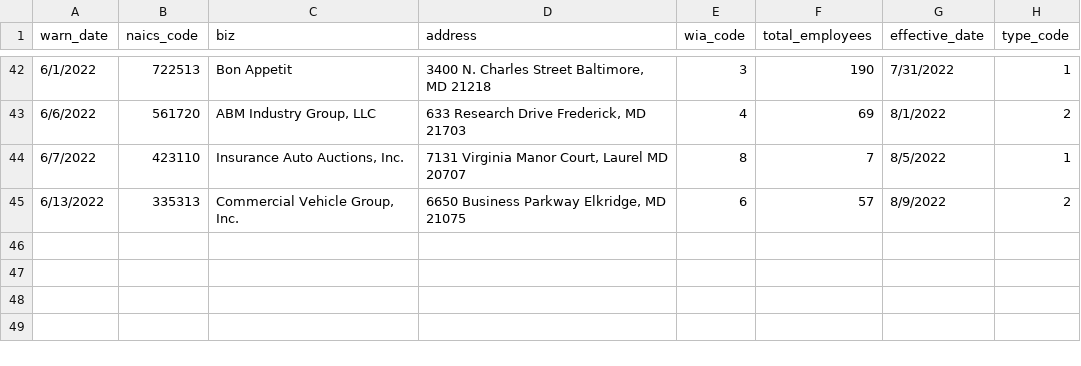
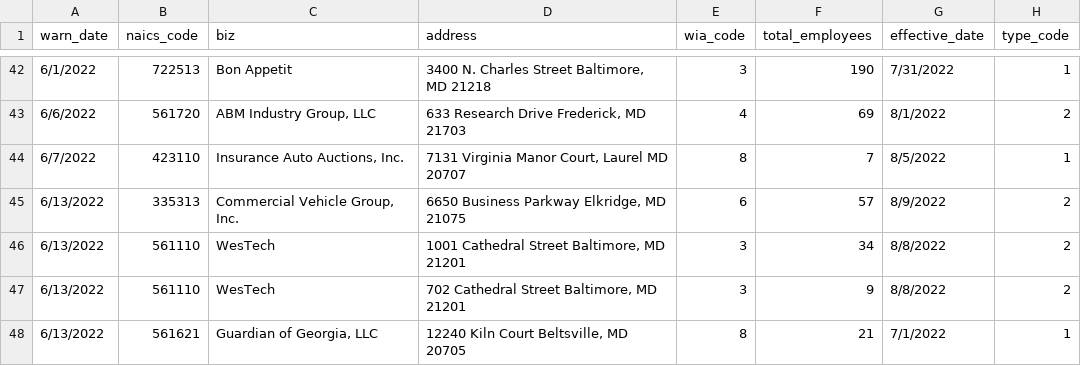
Before and after one commit to llflannery/my-first-github-scraper, a CSV file: warn-data.csv, drawn as a sheet; only a part is shown, gaps mark what is left out; the diff names each change by its address in the sheet, - before the commit and + after, or states it on an @@ line.

```diff
--- a/warn-data.csv
+++ b/warn-data.csv
+row 46: 6/13/2022 | 561110 | WesTech | 1001 Cathedral Street Baltimore, MD 21201 | 3 | 34 | 8/8/2022 | 2
+row 47: 6/13/2022 | 561110 | WesTech | 702 Cathedral Street Baltimore, MD 21201 | 3 | 9 | 8/8/2022 | 2
+row 48: 6/13/2022 | 561621 | Guardian of Georgia, LLC | 12240 Kiln Court Beltsville, MD 20705 | 8 | 21 | 7/1/2022 | 1
```
